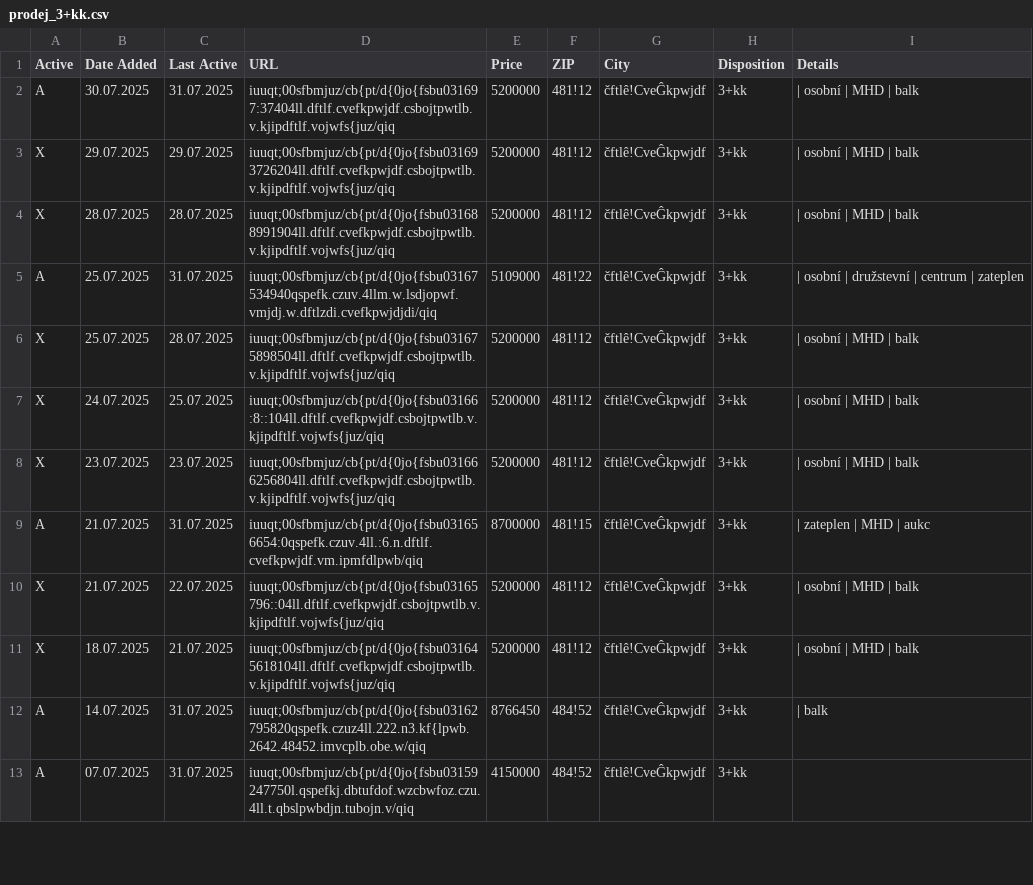
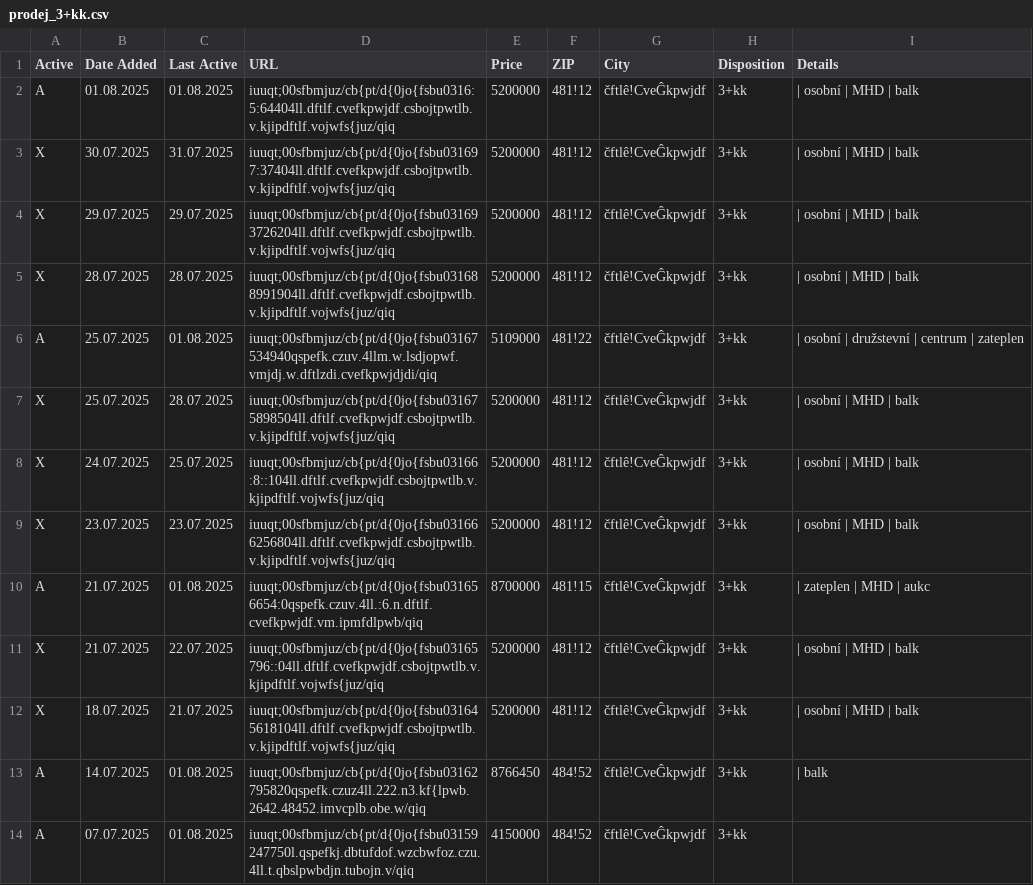
Before and after one commit to zahapat/real-watchdog, a CSV file: database/prodej_3+kk.csv, drawn as a sheet; only a part is shown; the diff covers the shown part only.

```diff
--- a/database/prodej_3+kk.csv
+++ b/database/prodej_3+kk.csv
@@ -1,6 +1,7 @@
 Active,Date Added,Last Active,URL,Price,ZIP,City,Disposition,Details
-A,30.07.2025,31.07.2025,iuuqt;00sfbmjuz/cb{pt/d{0jo{fsbu031697:37404ll.dftlf.cvefkpwjdf.csbojtpwtlb.v.kjipdftlf.vojwfs{juz/qiq,5200000,481!12,čftlê!CveĜkpwjdf,3+kk,|  osobní  |  MHD  |  balk
+A,01.08.2025,01.08.2025,iuuqt;00sfbmjuz/cb{pt/d{0jo{fsbu0316:5:64404ll.dftlf.cvefkpwjdf.csbojtpwtlb.v.kjipdftlf.vojwfs{juz/qiq,5200000,481!12,čftlê!CveĜkpwjdf,3+kk,|  osobní  |  MHD  |  balk
+X,30.07.2025,31.07.2025,iuuqt;00sfbmjuz/cb{pt/d{0jo{fsbu031697:37404ll.dftlf.cvefkpwjdf.csbojtpwtlb.v.kjipdftlf.vojwfs{juz/qiq,5200000,481!12,čftlê!CveĜkpwjdf,3+kk,|  osobní  |  MHD  |  balk
 X,29.07.2025,29.07.2025,iuuqt;00sfbmjuz/cb{pt/d{0jo{fsbu031693726204ll.dftlf.cvefkpwjdf.csbojtpwtlb.v.kjipdftlf.vojwfs{juz/qiq,5200000,481!12,čftlê!CveĜkpwjdf,3+kk,|  osobní  |  MHD  |  balk
 X,28.07.2025,28.07.2025,iuuqt;00sfbmjuz/cb{pt/d{0jo{fsbu031688991904ll.dftlf.cvefkpwjdf.csbojtpwtlb.v.kjipdftlf.vojwfs{juz/qiq,5200000,481!12,čftlê!CveĜkpwjdf,3+kk,|  osobní  |  MHD  |  balk
-A,25.07.2025,31.07.2025,iuuqt;00sfbmjuz/cb{pt/d{0jo{fsbu03167534940qspefk.czuv.4llm.w.lsdjopwf.vmjdj.w.dftlzdi.cvefkpwjdjdi/qiq,5109000,481!22,čftlê!CveĜkpwjdf,3+kk,|  osobní  |  družstevní  |  centrum  |  zateplen
+A,25.07.2025,01.08.2025,iuuqt;00sfbmjuz/cb{pt/d{0jo{fsbu03167534940qspefk.czuv.4llm.w.lsdjopwf.vmjdj.w.dftlzdi.cvefkpwjdjdi/qiq,5109000,481!22,čftlê!CveĜkpwjdf,3+kk,|  osobní  |  družstevní  |  centrum  |  zateplen
 X,25.07.2025,28.07.2025,iuuqt;00sfbmjuz/cb{pt/d{0jo{fsbu031675898504ll.dftlf.cvefkpwjdf.csbojtpwtlb.v.kjipdftlf.vojwfs{juz/qiq,5200000,481!12,čftlê!CveĜkpwjdf,3+kk,|  osobní  |  MHD  |  balk
@@ -8,6 +9,6 @@ X,24.07.2025,25.07.2025,iuuqt;00sfbmjuz/cb{pt/d{0jo{fsbu03166:8::104ll.dftlf.cve
 X,23.07.2025,23.07.2025,iuuqt;00sfbmjuz/cb{pt/d{0jo{fsbu031666256804ll.dftlf.cvefkpwjdf.csbojtpwtlb.v.kjipdftlf.vojwfs{juz/qiq,5200000,481!12,čftlê!CveĜkpwjdf,3+kk,|  osobní  |  MHD  |  balk
-A,21.07.2025,31.07.2025,iuuqt;00sfbmjuz/cb{pt/d{0jo{fsbu031656654:0qspefk.czuv.4ll.:6.n.dftlf.cvefkpwjdf.vm.ipmfdlpwb/qiq,8700000,481!15,čftlê!CveĜkpwjdf,3+kk,|  zateplen  |  MHD  |  aukc
+A,21.07.2025,01.08.2025,iuuqt;00sfbmjuz/cb{pt/d{0jo{fsbu031656654:0qspefk.czuv.4ll.:6.n.dftlf.cvefkpwjdf.vm.ipmfdlpwb/qiq,8700000,481!15,čftlê!CveĜkpwjdf,3+kk,|  zateplen  |  MHD  |  aukc
 X,21.07.2025,22.07.2025,iuuqt;00sfbmjuz/cb{pt/d{0jo{fsbu03165796::04ll.dftlf.cvefkpwjdf.csbojtpwtlb.v.kjipdftlf.vojwfs{juz/qiq,5200000,481!12,čftlê!CveĜkpwjdf,3+kk,|  osobní  |  MHD  |  balk
 X,18.07.2025,21.07.2025,iuuqt;00sfbmjuz/cb{pt/d{0jo{fsbu031645618104ll.dftlf.cvefkpwjdf.csbojtpwtlb.v.kjipdftlf.vojwfs{juz/qiq,5200000,481!12,čftlê!CveĜkpwjdf,3+kk,|  osobní  |  MHD  |  balk
-A,14.07.2025,31.07.2025,iuuqt;00sfbmjuz/cb{pt/d{0jo{fsbu03162795820qspefk.czuz4ll.222.n3.kf{lpwb.2642.48452.imvcplb.obe.w/qiq,8766450,484!52,čftlê!CveĜkpwjdf,3+kk,|  balk
-A,07.07.2025,31.07.2025,iuuqt;00sfbmjuz/cb{pt/d{0jo{fsbu03159247750l.qspefkj.dbtufdof.wzcbwfoz.czu.4ll.t.qbslpwbdjn.tubojn.v/qiq,4150000,484!52,čftlê!CveĜkpwjdf,3+kk,""
+A,14.07.2025,01.08.2025,iuuqt;00sfbmjuz/cb{pt/d{0jo{fsbu03162795820qspefk.czuz4ll.222.n3.kf{lpwb.2642.48452.imvcplb.obe.w/qiq,8766450,484!52,čftlê!CveĜkpwjdf,3+kk,|  balk
+A,07.07.2025,01.08.2025,iuuqt;00sfbmjuz/cb{pt/d{0jo{fsbu03159247750l.qspefkj.dbtufdof.wzcbwfoz.czu.4ll.t.qbslpwbdjn.tubojn.v/qiq,4150000,484!52,čftlê!CveĜkpwjdf,3+kk,""
```
Also changed, not shown: 12 edited cells elsewhere in this file, database/prodej_1+1.csv, database/prodej_1+kk.csv, 9 other files.
